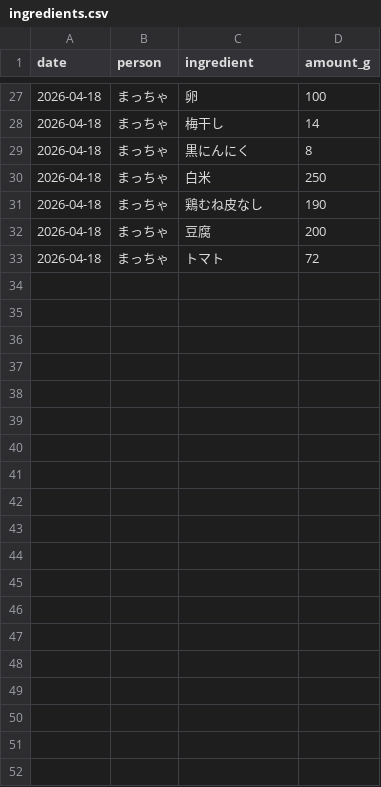
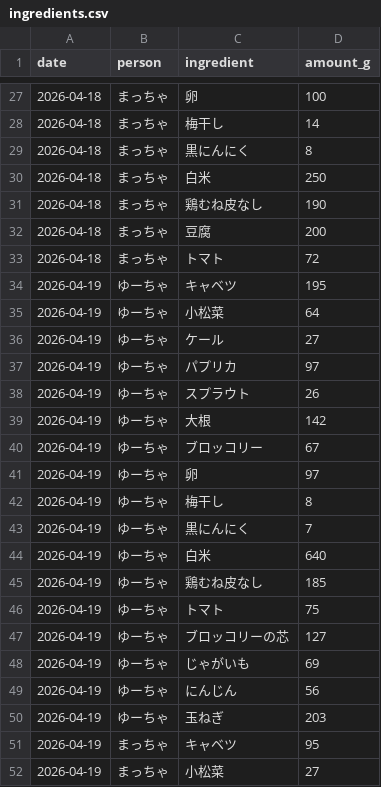
Before and after one commit to yt1970/daily-tasks, a CSV file: food/logs/ingredients.csv, drawn as a sheet; only a part is shown, gaps mark what is left out; the diff covers the shown part only.

Commit message:
Add food log 2026-04-19

```diff
--- a/food/logs/ingredients.csv
+++ b/food/logs/ingredients.csv
@@ -33 +33,20 @@ date,person,ingredient,amount_g
 2026-04-18,まっちゃ,トマト,72
+2026-04-19,ゆーちゃ,キャベツ,195
+2026-04-19,ゆーちゃ,小松菜,64
+2026-04-19,ゆーちゃ,ケール,27
+2026-04-19,ゆーちゃ,パプリカ,97
+2026-04-19,ゆーちゃ,スプラウト,26
+2026-04-19,ゆーちゃ,大根,142
+2026-04-19,ゆーちゃ,ブロッコリー,67
+2026-04-19,ゆーちゃ,卵,97
+2026-04-19,ゆーちゃ,梅干し,8
+2026-04-19,ゆーちゃ,黒にんにく,7
+2026-04-19,ゆーちゃ,白米,640
+2026-04-19,ゆーちゃ,鶏むね皮なし,185
+2026-04-19,ゆーちゃ,トマト,75
+2026-04-19,ゆーちゃ,ブロッコリーの芯,127
+2026-04-19,ゆーちゃ,じゃがいも,69
+2026-04-19,ゆーちゃ,にんじん,56
+2026-04-19,ゆーちゃ,玉ねぎ,203
+2026-04-19,まっちゃ,キャベツ,95
+2026-04-19,まっちゃ,小松菜,27
```
Also changed, not shown: 15 added rows elsewhere in this file, 1 other file.
